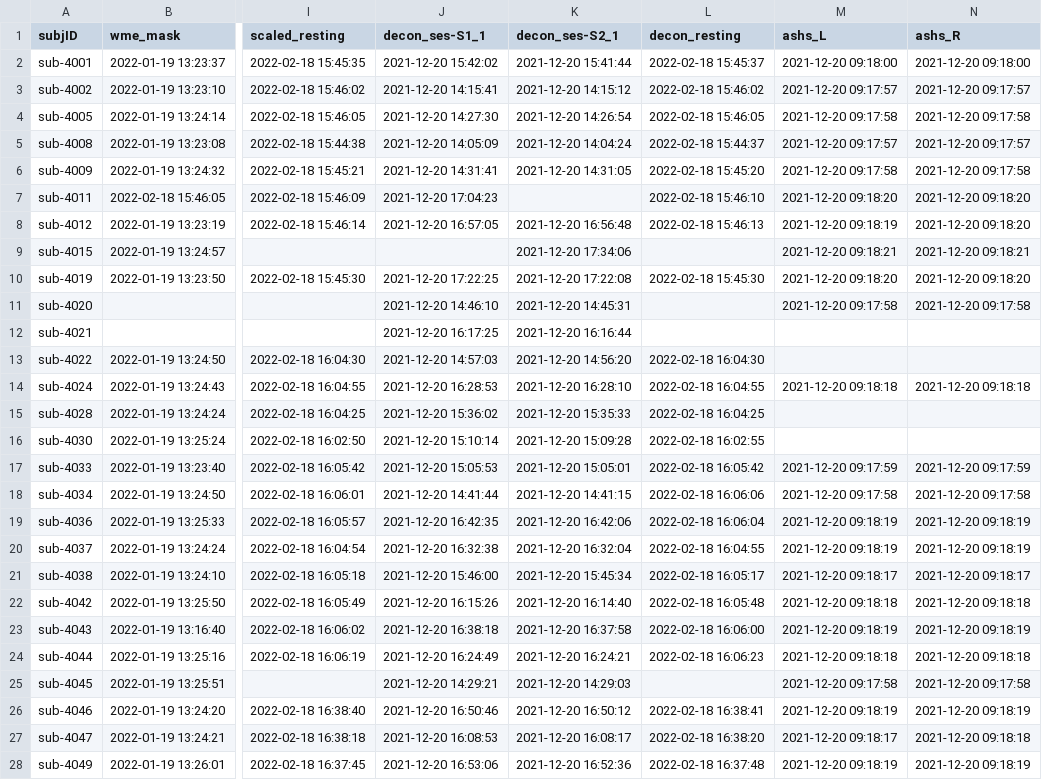
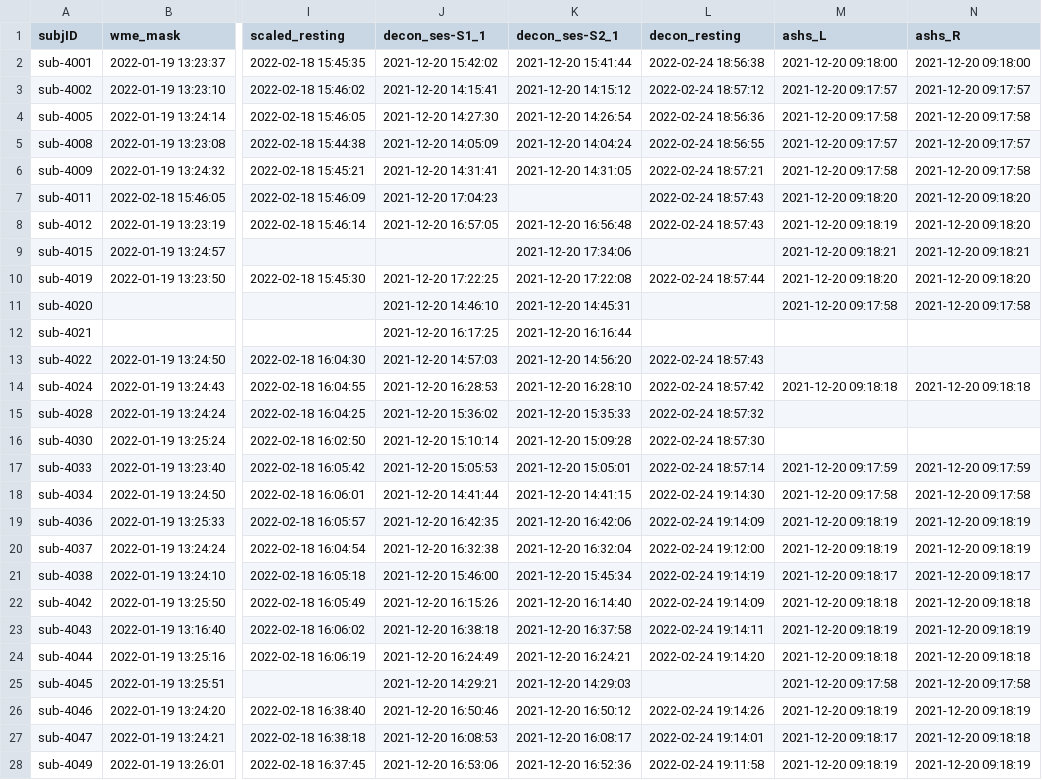
Before and after one commit to emu-project/func_processing, a TSV file: logs/completed_preprocessing.tsv, drawn as a sheet; only a part is shown, gaps mark what is left out; the diff covers the shown part only; the diff names each change by its address in the sheet, - before the commit and + after, or states it on an @@ line.

Commit message:
Resting state analysis through group level (#20)
* setting up workflow test for rs group

* Updated completed_preprocess.tsv at 2022-02-24 18:40:56

* first batch testing

* Updated completed_preprocess.tsv at 2022-02-24 18:58:44

* Updated completed_preprocess.tsv at 2022-02-25 08:59:06

* starting resting group work

* Updated completed_preprocess.tsv at 2022-02-25 09:34:38

* Updated completed_preprocess.tsv at 2022-02-25 09:54:50

* Updated completed_preprocess.tsv at 2022-02-25 11:07:01

* ready for group testing

* resting_group worked

* updated/added docstrings

* updated script names

```diff
--- a/logs/completed_preprocessing.tsv
+++ b/logs/completed_preprocessing.tsv
-L2 (decon_resting): 2022-02-18 15:45:37
+L2 (decon_resting): 2022-02-24 18:56:38
-L3 (decon_resting): 2022-02-18 15:46:02
+L3 (decon_resting): 2022-02-24 18:57:12
-L4 (decon_resting): 2022-02-18 15:46:05
+L4 (decon_resting): 2022-02-24 18:56:36
-L5 (decon_resting): 2022-02-18 15:44:37
+L5 (decon_resting): 2022-02-24 18:56:55
-L6 (decon_resting): 2022-02-18 15:45:20
+L6 (decon_resting): 2022-02-24 18:57:21
-L7 (decon_resting): 2022-02-18 15:46:10
+L7 (decon_resting): 2022-02-24 18:57:43
-L8 (decon_resting): 2022-02-18 15:46:13
+L8 (decon_resting): 2022-02-24 18:57:43
-L10 (decon_resting): 2022-02-18 15:45:30
+L10 (decon_resting): 2022-02-24 18:57:44
-L13 (decon_resting): 2022-02-18 16:04:30
+L13 (decon_resting): 2022-02-24 18:57:43
-L14 (decon_resting): 2022-02-18 16:04:55
+L14 (decon_resting): 2022-02-24 18:57:42
-L15 (decon_resting): 2022-02-18 16:04:25
+L15 (decon_resting): 2022-02-24 18:57:32
-L16 (decon_resting): 2022-02-18 16:02:55
+L16 (decon_resting): 2022-02-24 18:57:30
-L17 (decon_resting): 2022-02-18 16:05:42
+L17 (decon_resting): 2022-02-24 18:57:14
-L18 (decon_resting): 2022-02-18 16:06:06
+L18 (decon_resting): 2022-02-24 19:14:30
-L19 (decon_resting): 2022-02-18 16:06:04
+L19 (decon_resting): 2022-02-24 19:14:09
-L20 (decon_resting): 2022-02-18 16:04:55
+L20 (decon_resting): 2022-02-24 19:12:00
-L21 (decon_resting): 2022-02-18 16:05:17
+L21 (decon_resting): 2022-02-24 19:14:19
-L22 (decon_resting): 2022-02-18 16:05:48
+L22 (decon_resting): 2022-02-24 19:14:09
-L23 (decon_resting): 2022-02-18 16:06:00
+L23 (decon_resting): 2022-02-24 19:14:11
-L24 (decon_resting): 2022-02-18 16:06:23
+L24 (decon_resting): 2022-02-24 19:14:20
-L26 (decon_resting): 2022-02-18 16:38:41
+L26 (decon_resting): 2022-02-24 19:14:26
-L27 (decon_resting): 2022-02-18 16:38:20
+L27 (decon_resting): 2022-02-24 19:14:01
-L28 (decon_resting): 2022-02-18 16:37:48
+L28 (decon_resting): 2022-02-24 19:11:58
```
Also changed, not shown: 70 edited cells elsewhere in this file, 10 other files.
